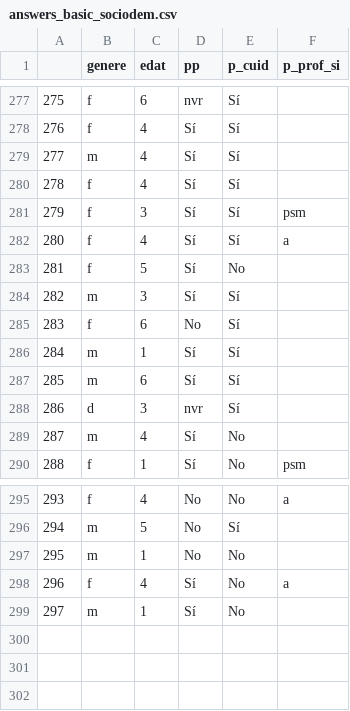
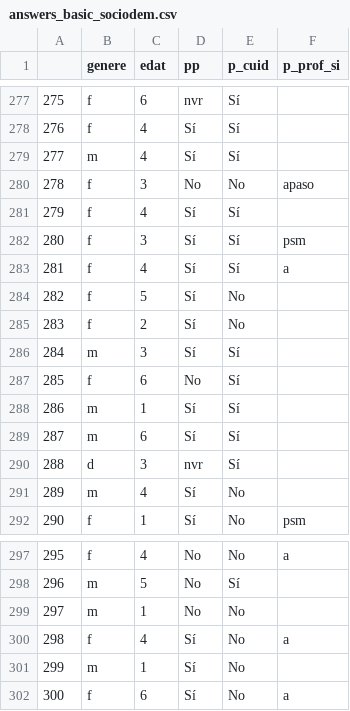
Before and after one commit to Chaotique/coactuem_streamlit, a CSV file: answers_basic_sociodem.csv, drawn as a sheet; only a part is shown, gaps mark what is left out; addresses are those after the commit; the diff names each change by its address in the sheet, - before the commit and + after, or states it on an @@ line.

Commit message:
updated data

```diff
--- a/answers_basic_sociodem.csv
+++ b/answers_basic_sociodem.csv
+row 280: 278 | f | 3 | No | No | apaso
@@ column A renumbered between rows 281 and 301 @@
+row 285: 283 | f | 2 | Sí | No
+row 302: 300 | f | 6 | Sí | No | a
```
Also changed, not shown: area_code_sociodem.csv.
